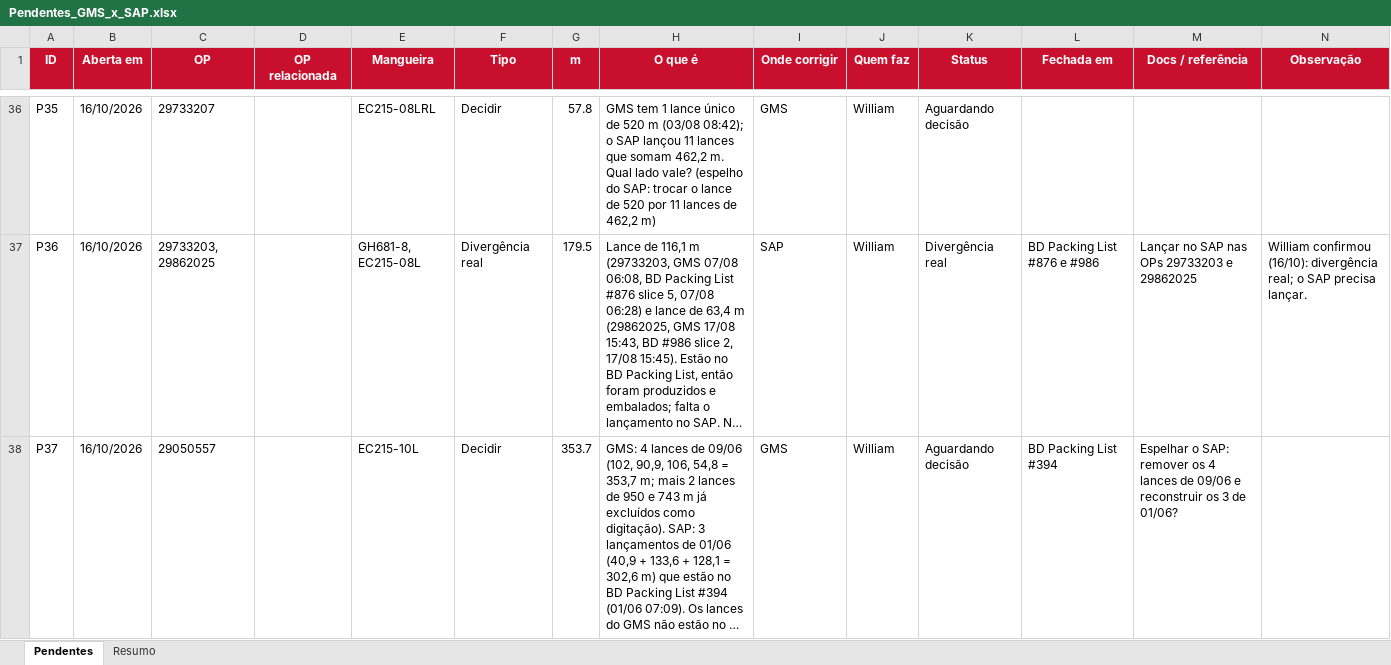
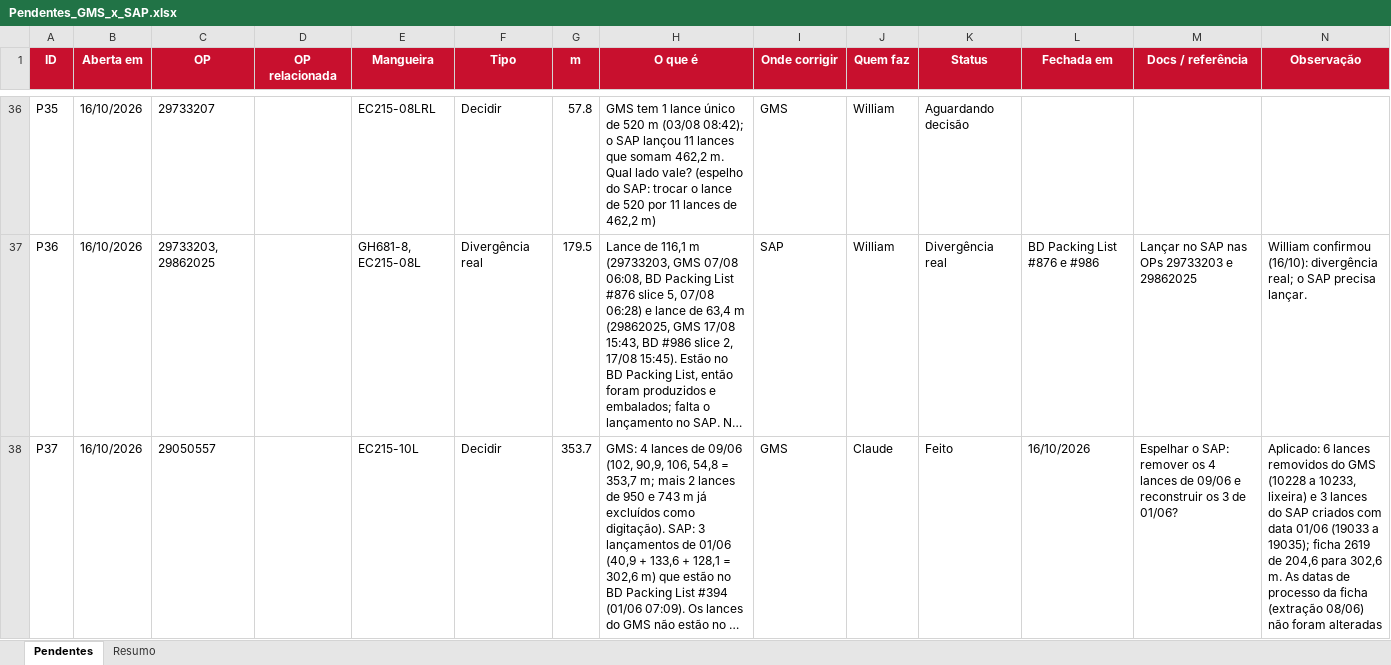
Before and after one commit to WilliamNRAmorim/Projetos, an Excel workbook: Producao_GMS_x_MB51/Pendentes_GMS_x_SAP.xlsx, sheet Pendentes, drawn as a sheet; only a part is shown, gaps mark what is left out; long unchanged cells end in …; values as stored, in another font and other column widths than the file's, no borders; conditional formats not drawn; the diff names each change by its address in the sheet, - before the commit and + after, or states it on an @@ line.

Commit message:
29050557 espelhando o SAP: lances de 09/06 removidos e os de 01/06 criados

```diff
--- a/Producao_GMS_x_MB51/Pendentes_GMS_x_SAP.xlsx (sheet Pendentes)
+++ b/Producao_GMS_x_MB51/Pendentes_GMS_x_SAP.xlsx (sheet Pendentes)
-J38 (Quem faz): William
+J38 (Quem faz): Claude
-K38 (Status): Aguardando decisão
+K38 (Status): Feito
-L38 (Fechada em): BD Packing List #394
+L38 (Fechada em): 16/10/2026
-N38 (Observação): (empty)
+N38 (Observação): Aplicado: 6 lances removidos do GMS (10228 a 10233, lixeira) e 3 lances do SAP criados com data 01/06 (19033 a 19035); ficha 2619 de 204,6 para 302,6 m. As datas de processo da ficha (extração 08/06) não foram alteradas
```
Also changed, not shown: 1 other file.
